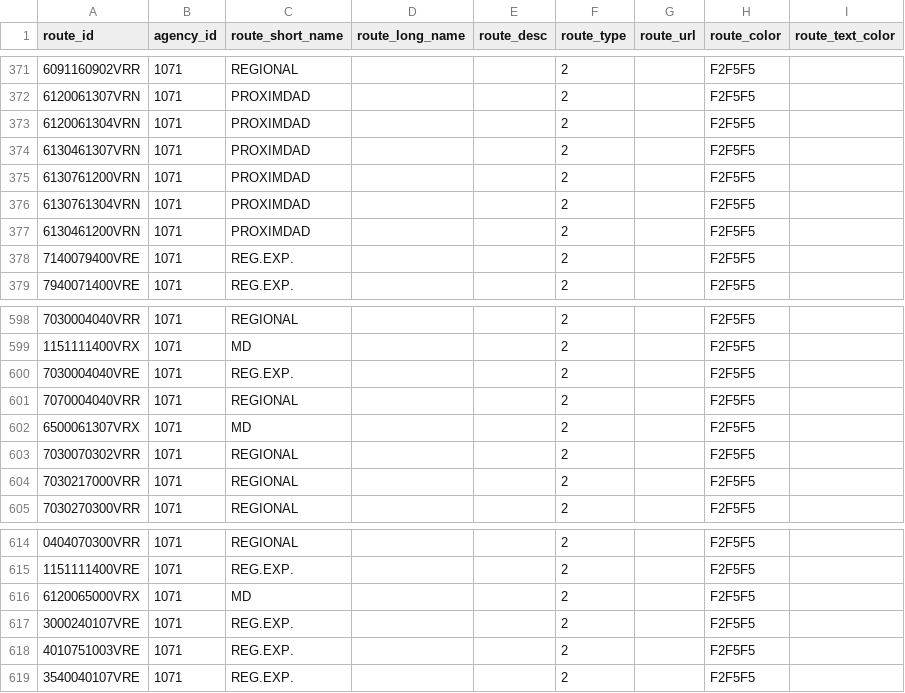
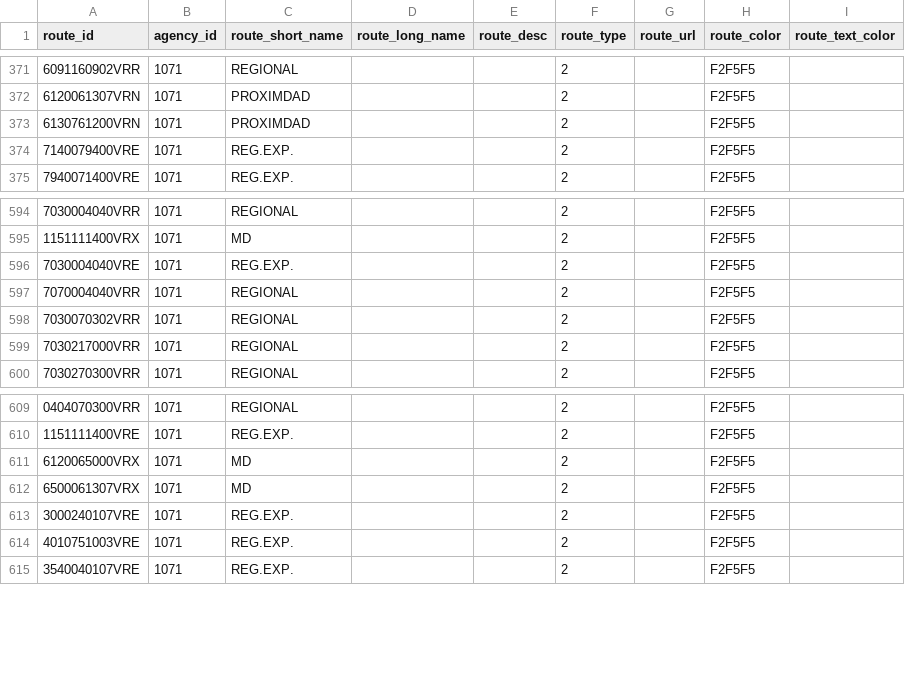
Before and after one commit to WireNext/laregorecorridogtfs, a CSV file: data_csv/routes.csv, drawn as a sheet; only a part is shown, gaps mark what is left out.

```diff
--- a/data_csv/routes.csv
+++ b/data_csv/routes.csv
@@ -372,7 +372,3 @@ route_id,agency_id,route_short_name,route_long_name,route_desc,route_type,route_
 6120061307VRN,1071,PROXIMDAD,,,2,,F2F5F5,
-6120061304VRN,1071,PROXIMDAD,,,2,,F2F5F5,
-6130461307VRN,1071,PROXIMDAD,,,2,,F2F5F5,
 6130761200VRN,1071,PROXIMDAD,,,2,,F2F5F5,
-6130761304VRN,1071,PROXIMDAD,,,2,,F2F5F5,
-6130461200VRN,1071,PROXIMDAD,,,2,,F2F5F5,
 7140079400VRE,1071,REG.EXP.,,,2,,F2F5F5,
@@ -601,3 +597,2 @@ route_id,agency_id,route_short_name,route_long_name,route_desc,route_type,route_
 7070004040VRR,1071,REGIONAL,,,2,,F2F5F5,
-6500061307VRX,1071,MD,,,2,,F2F5F5,
 7030070302VRR,1071,REGIONAL,,,2,,F2F5F5,
@@ -616,2 +611,3 @@ route_id,agency_id,route_short_name,route_long_name,route_desc,route_type,route_
 6120065000VRX,1071,MD,,,2,,F2F5F5,
+6500061307VRX,1071,MD,,,2,,F2F5F5,
 3000240107VRE,1071,REG.EXP.,,,2,,F2F5F5,
```
Also changed, not shown: data_csv/stops.csv, 4 other files.
